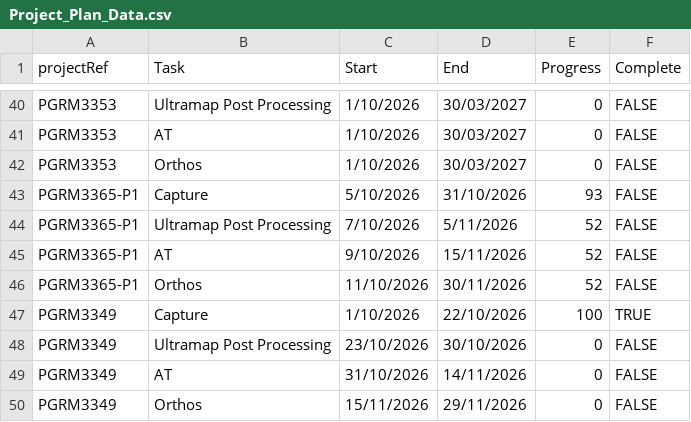
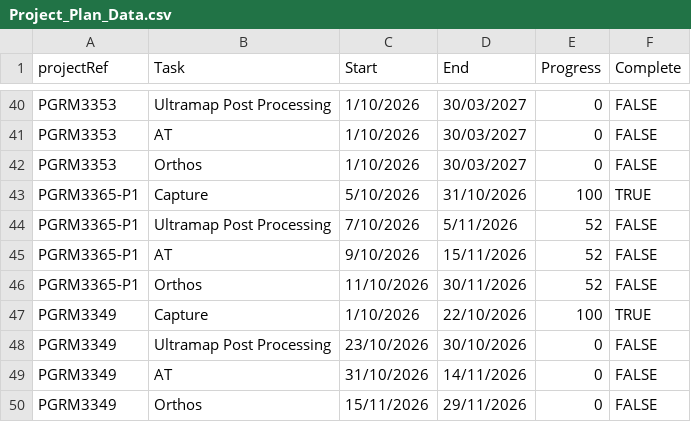
Before and after one commit to aerialsurveysnz/Project_management_Data, a CSV file: Project_Plan_Data.csv, drawn as a sheet; only a part is shown, gaps mark what is left out.

Commit message:
update

```diff
--- a/Project_Plan_Data.csv
+++ b/Project_Plan_Data.csv
@@ -42,3 +42,3 @@ PGRM3353,AT,1/10/2026,30/03/2027,0,FALSE
 PGRM3353,Orthos,1/10/2026,30/03/2027,0,FALSE
-PGRM3365-P1,Capture,5/10/2026,31/10/2026,93,FALSE
+PGRM3365-P1,Capture,5/10/2026,31/10/2026,100,TRUE
 PGRM3365-P1,Ultramap Post Processing,7/10/2026,5/11/2026,52,FALSE
```
